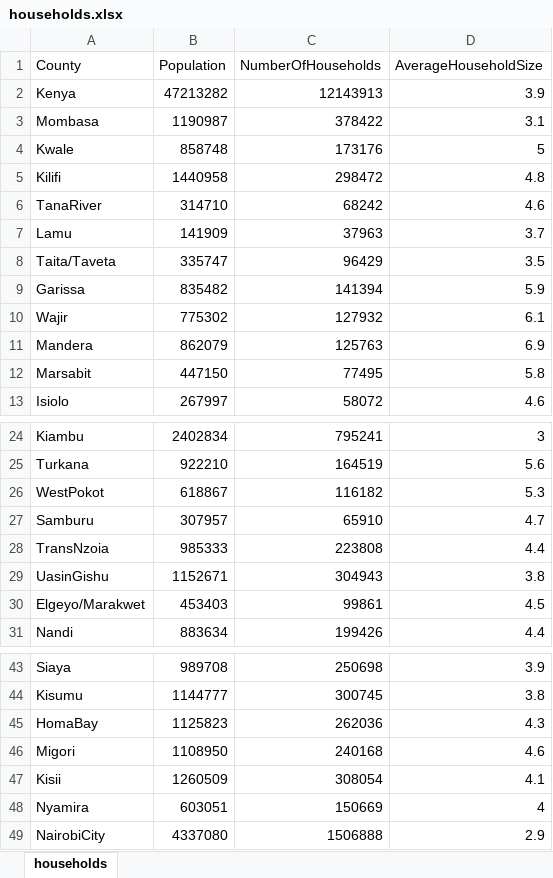
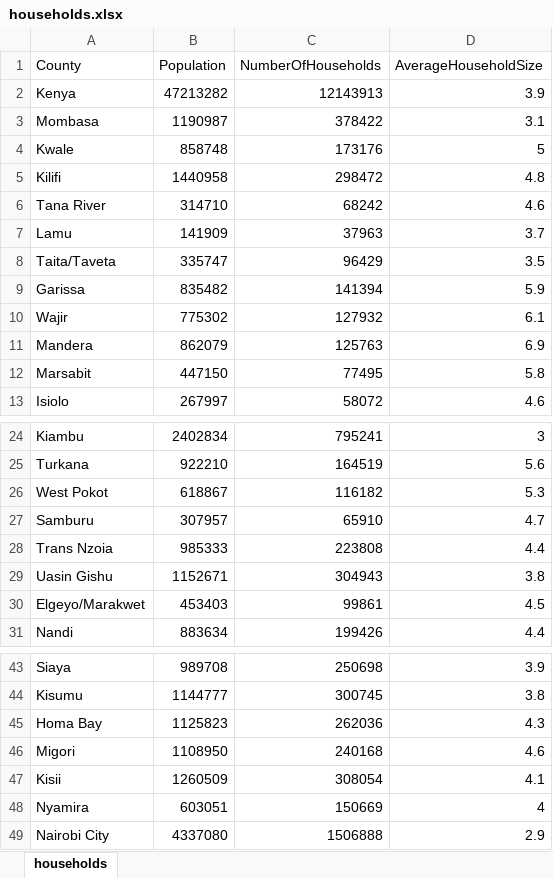
Before and after one commit to atlonglastkibet/General-Data-Analysis-Final-Capstone-Project, an Excel workbook: households.xlsx, sheet households, drawn as a sheet; only a part is shown, gaps mark what is left out; values as stored, in another font and other column widths than the file's, no borders; the diff names each change by its address in the sheet, - before the commit and + after, or states it on an @@ line.

```diff
--- a/households.xlsx (sheet households)
+++ b/households.xlsx (sheet households)
-A6 (County): TanaRiver
+A6 (County): Tana River
-A26 (County): WestPokot
+A26 (County): West Pokot
-A28 (County): TransNzoia
+A28 (County): Trans Nzoia
-A29 (County): UasinGishu
+A29 (County): Uasin Gishu
-A45 (County): HomaBay
+A45 (County): Homa Bay
-A49 (County): NairobiCity
+A49 (County): Nairobi City
```
Also changed, not shown: crops.xlsx, gender.xlsx, 6 other files.
